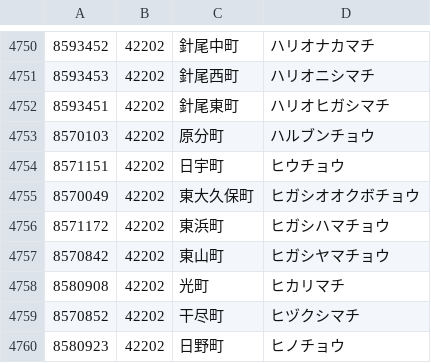
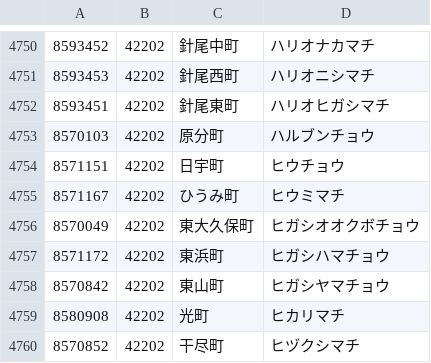
Before and after one commit to code4fukui/PostalCode, a CSV file: data/8.csv, drawn as a sheet; only a part is shown, gaps mark what is left out; the shorter side is filled out with more unchanged rows.

```diff
--- a/data/8.csv
+++ b/data/8.csv
@@ -4754,2 +4754,3 @@
 8571151,42202,日宇町,ヒウチョウ
+8571167,42202,ひうみ町,ヒウミマチ
 8570049,42202,東大久保町,ヒガシオオクボチョウ
```
Also changed, not shown: data/6.csv, 1 other file.
